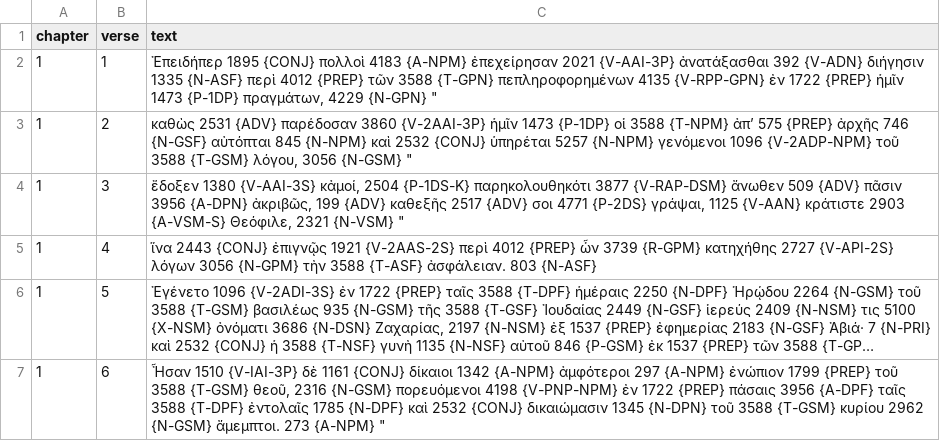
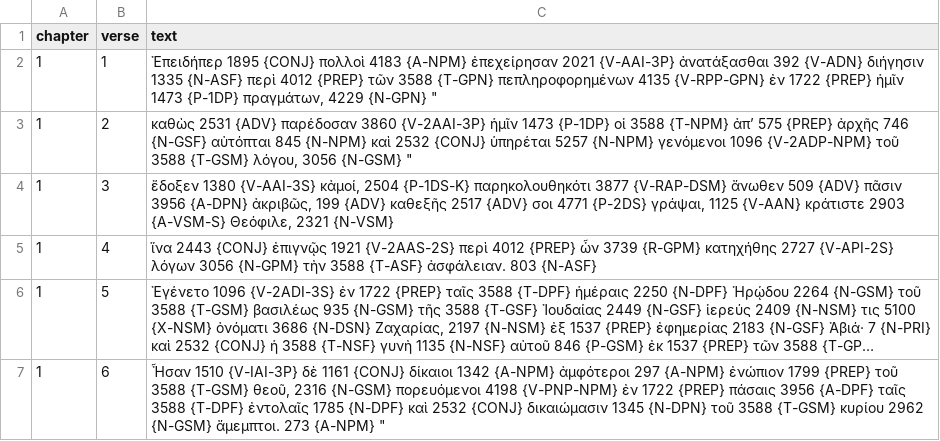
Before and after one commit to Alecsandor/browserbible-3, a CSV file: input/byz/LUK.csv, drawn as a sheet; only a part is shown; long unchanged cells end in ….

```diff
--- a/input/byz/LUK.csv
+++ b/input/byz/LUK.csv
@@ -3,3 +3,3 @@
 1,2,"καθὼς 2531 {ADV} παρέδοσαν 3860 {V-2AAI-3P} ἡμῖν 1473 {P-1DP} οἱ 3588 {T-NPM} ἀπ’ 575 {PREP} ἀρχῆς 746 {N-GSF} αὐτόπται 845 {N-NPM} καὶ 2532 {CONJ} ὑπηρέται 5257 {N-NPM} γενόμενοι 1096 {V-2ADP-NPM} τοῦ 3588 {T-GSM} λόγου, 3056 {N-GSM} " "
-1,3,"ἔδοξεν 1380 {V-AAI-3S} κἀμοί, 2504 {P-1DS-K} παρηκολουθηκότι 3877 {V-RAP-DSM} ἄνωθεν 509 {ADV} πᾶσιν 3956 {A-DPN} ἀκριβῶς, 199 {ADV} καθεξῆς 2517 {ADV} σοι 4771 {P-2DS} γράψαι, 1125 {V-AAN} κράτιστε 2903 {A-VSM-S} Θεόφιλε, 2321 {N-VSM} " "
+1,3,"ἔδοξεν 1380 {V-AAI-3S} κἀμοί, 2504 {P-1DS-K} παρηκολουθηκότι 3877 {V-RAP-DSM} ἄνωθεν 509 {ADV} πᾶσιν 3956 {A-DPN} ἀκριβῶς, 199 {ADV} καθεξῆς 2517 {ADV} σοι 4771 {P-2DS} γράψαι, 1125 {V-AAN} κράτιστε 2903 {A-VSM-S} Θεόφιλε, 2321 {N-VSM} "
 1,4,ἵνα 2443 {CONJ} ἐπιγνῷς 1921 {V-2AAS-2S} περὶ 4012 {PREP} ὧν 3739 {R-GPM} κατηχήθης 2727 {V-API-2S} λόγων 3056 {N-GPM} τὴν 3588 {T-ASF} ἀσφάλειαν. 803 {N-ASF}
```
Also changed, not shown: input/byz/MAR.csv, 1 other file.
